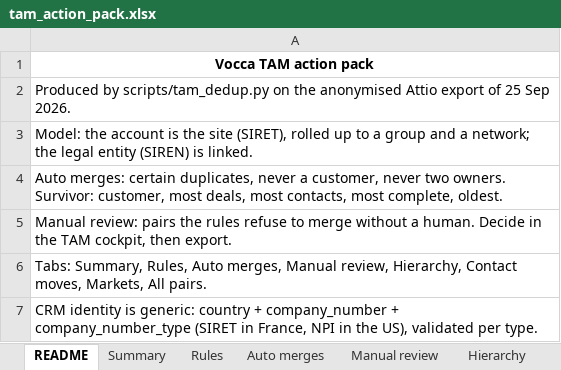
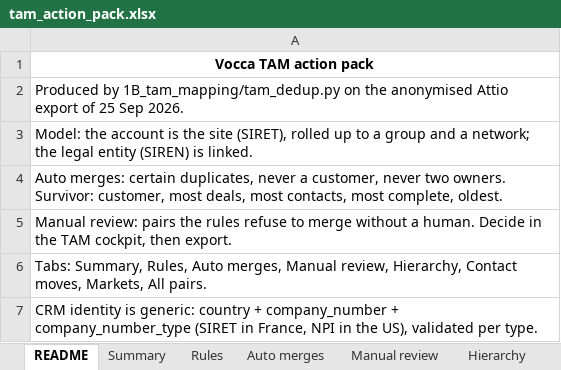
Before and after one commit to olivveee/vocca-revops-case, an Excel workbook: web/data/tam_action_pack.xlsx, sheet README, drawn as a sheet; values as stored, in another font and other column widths than the file's, no borders; the diff names each change by its address in the sheet, - before the commit and + after, or states it on an @@ line.

```diff
--- a/web/data/tam_action_pack.xlsx (sheet README)
+++ b/web/data/tam_action_pack.xlsx (sheet README)
-A2: Produced by scripts/tam_dedup.py on the…
+A2: Produced by 1B_tam_mapping/tam_dedup.py on the…
```
Also changed, not shown: 24 other files.
